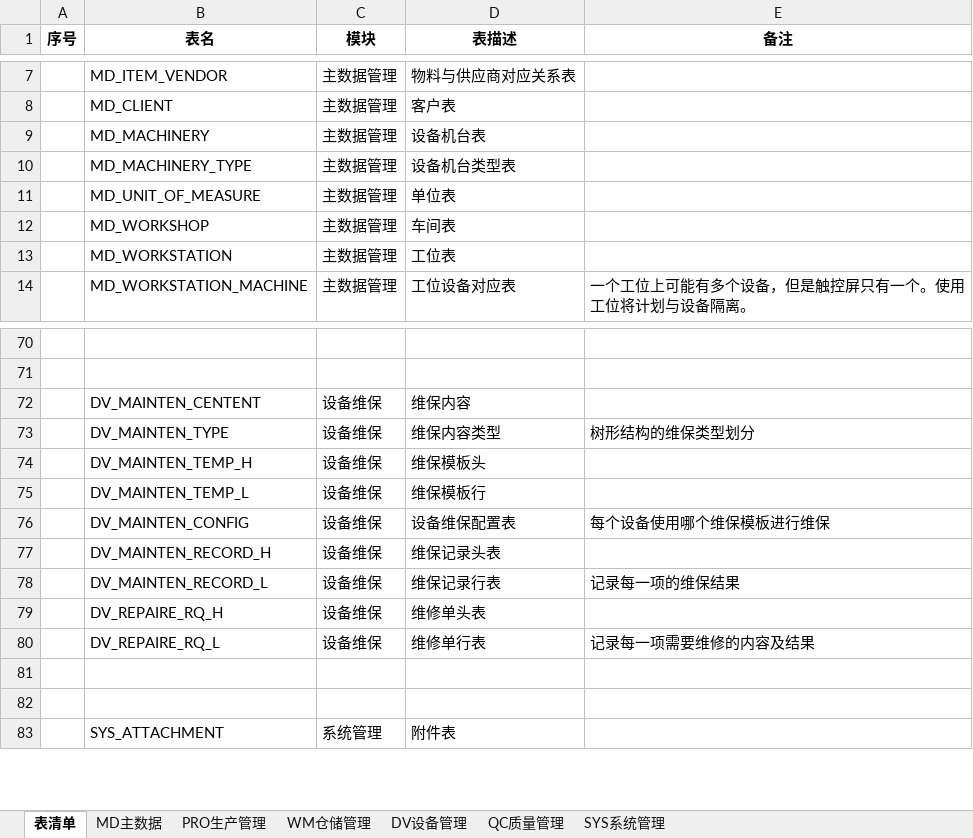
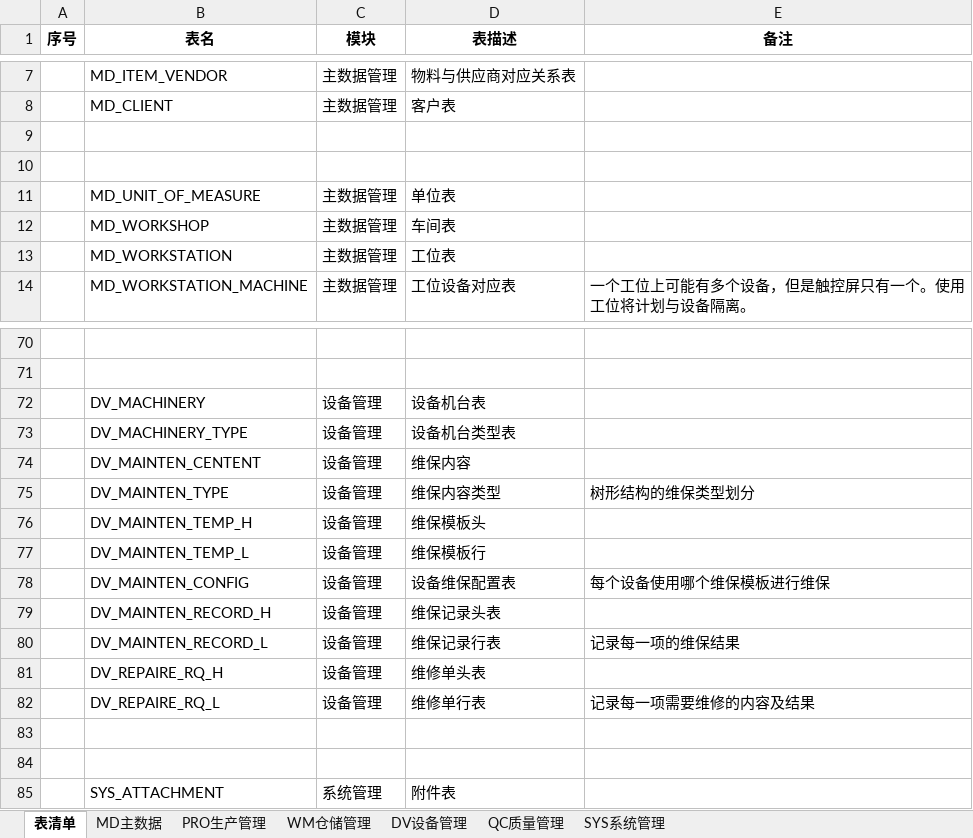
Before and after one commit to Vulcan-W/wj-one, an Excel workbook: doc/设计文档/数据库设计/数据库设计.xlsx, sheet 表清单, drawn as a sheet; only a part is shown, gaps mark what is left out; values as stored, in another font and other column widths than the file's, no borders; addresses are those after the commit; the diff names each change by its address in the sheet, - before the commit and + after, or states it on an @@ line.

```diff
--- a/doc/设计文档/数据库设计/数据库设计.xlsx (sheet 表清单)
+++ b/doc/设计文档/数据库设计/数据库设计.xlsx (sheet 表清单)
-row 9:  | MD_MACHINERY | 主数据管理 | 设备机台表
+row 9: (empty)
-row 10:  | MD_MACHINERY_TYPE | 主数据管理 | 设备机台类型表
+row 10: (empty)
+row 72:  | DV_MACHINERY | 设备管理 | 设备机台表
+row 73:  | DV_MACHINERY_TYPE | 设备管理 | 设备机台类型表
-C74:C82 (模块): 设备维保
+C74:C82 (模块): 设备管理
```
Also changed, not shown: sheet MD主数据, sheet DV设备管理, sheet WM仓储管理, doc/实施文档/初始化配置数据.xlsx, doc/设计文档/功能设计/功能清单.xlsx, 4 other files.
